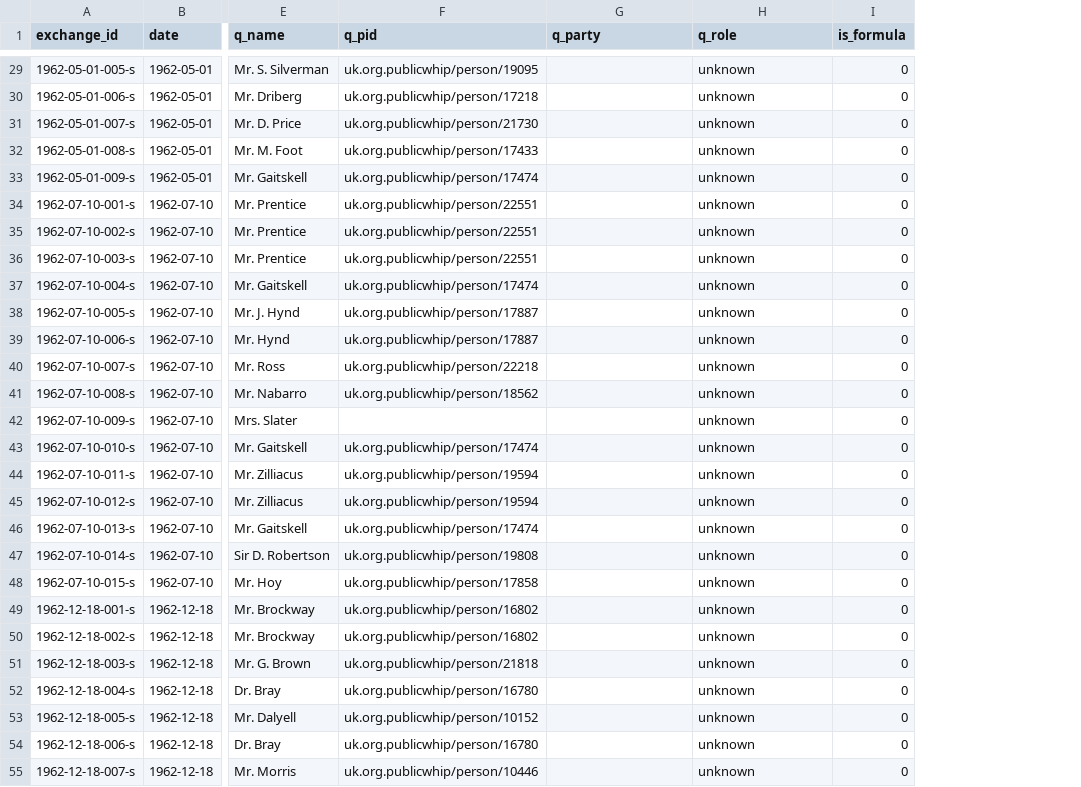
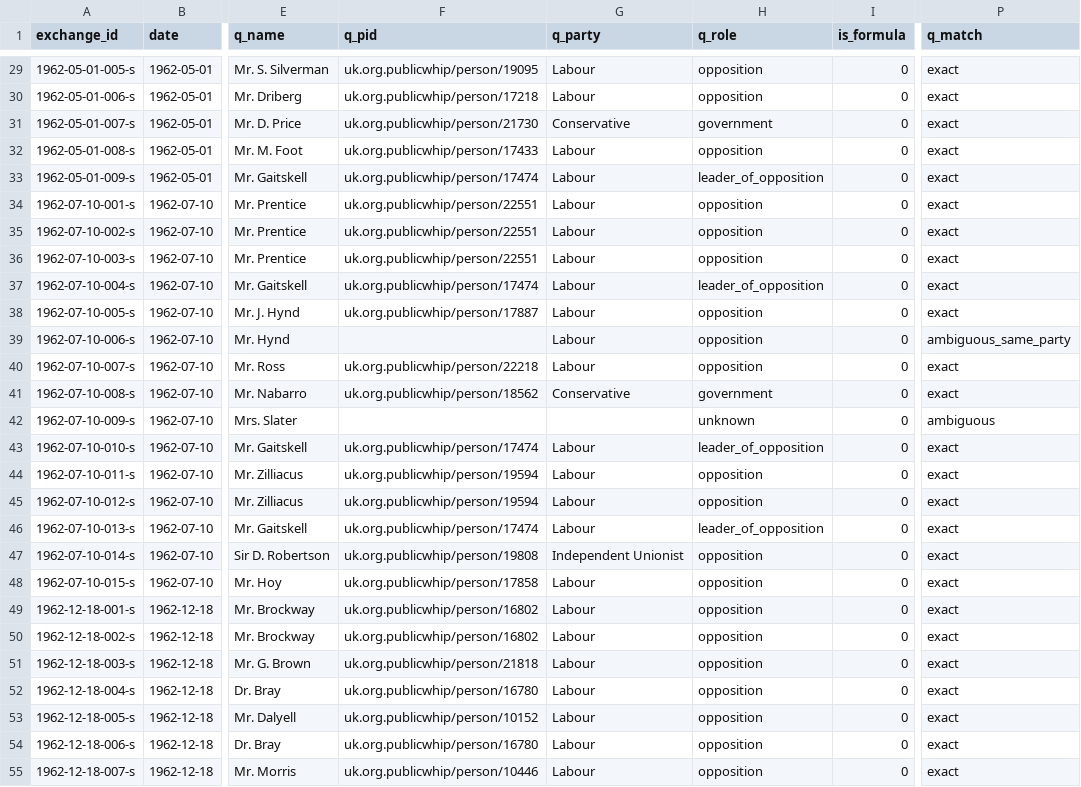
Before and after one commit to nickanstead/PMQs, a CSV file: data/standins/1962.csv, drawn as a sheet; only a part is shown, gaps mark what is left out; the diff covers the shown part only; the diff names each change by its address in the sheet, - before the commit and + after, or states it on an @@ line.

```diff
--- a/data/standins/1962.csv
+++ b/data/standins/1962.csv
+column P (q_match), rows 29-55: exact | exact | exact | exact | exact | exact | exact | exact | exact | exact | ambiguous_same_party | exact | exact | ambiguous | exact | exact | exact | exact | exact | exact | exact | exact | exact | exact | exact | exact | exact
-G29:G30 (q_party): (empty)
+G29:G30 (q_party): Labour
-H29:H30 (q_role): unknown
+H29:H30 (q_role): opposition
-G31 (q_party): (empty)
+G31 (q_party): Conservative
-H31 (q_role): unknown
+H31 (q_role): government
-G32:G40 (q_party): (empty)
+G32:G40 (q_party): Labour
-H32 (q_role): unknown
+H32 (q_role): opposition
-H33 (q_role): unknown
+H33 (q_role): leader_of_opposition
-H34:H36 (q_role): unknown
+H34:H36 (q_role): opposition
-H37 (q_role): unknown
+H37 (q_role): leader_of_opposition
-H38:H40 (q_role): unknown
+H38:H40 (q_role): opposition
-F39 (q_pid): uk.org.publicwhip/person/17887
+F39 (q_pid): (empty)
-G41 (q_party): (empty)
+G41 (q_party): Conservative
-H41 (q_role): unknown
+H41 (q_role): government
-G43:G46 (q_party): (empty)
+G43:G46 (q_party): Labour
-H43 (q_role): unknown
+H43 (q_role): leader_of_opposition
-H44:H45 (q_role): unknown
+H44:H45 (q_role): opposition
-H46 (q_role): unknown
+H46 (q_role): leader_of_opposition
-G47 (q_party): (empty)
+G47 (q_party): Independent Unionist
-H47:H55 (q_role): unknown
+H47:H55 (q_role): opposition
-G48:G55 (q_party): (empty)
+G48:G55 (q_party): Labour
```
Also changed, not shown: 121 edited cells elsewhere in this file, data/standins/1963.csv, data/standins/1964.csv, 17 other files.
